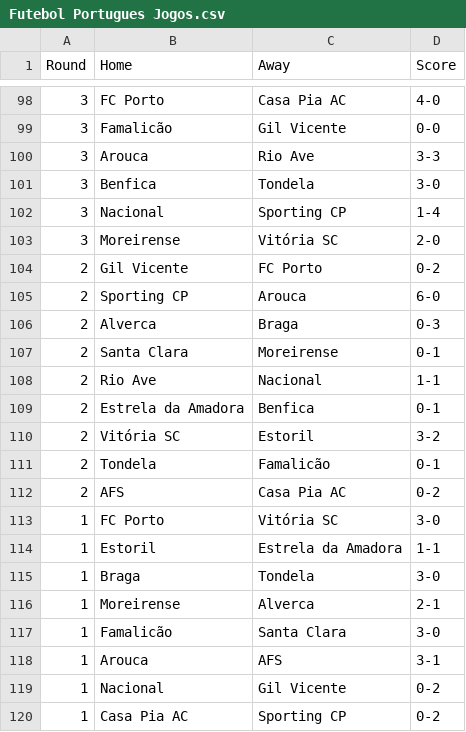
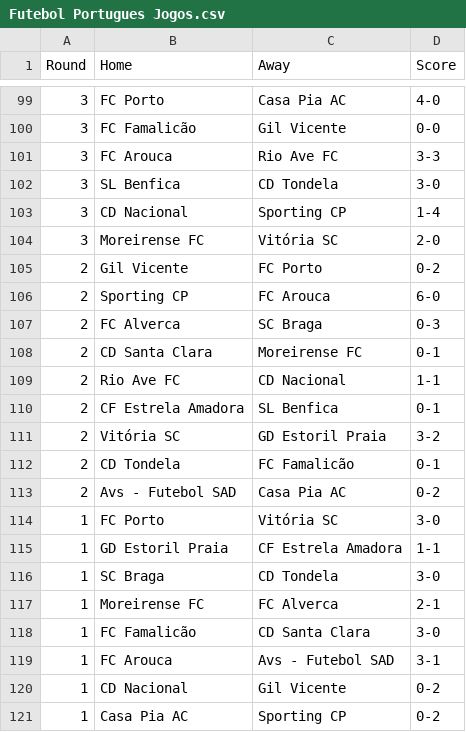
Before and after one commit to Boehme23/Website, a CSV file: Futebol Portugues Jogos.csv, drawn as a sheet; only a part is shown, gaps mark what is left out; the diff covers the shown part only.

Commit message:
12.13.25 -updated futebol to use tableau

```diff
--- a/Futebol Portugues Jogos.csv
+++ b/Futebol Portugues Jogos.csv
@@ -98,23 +99,23 @@ Round,Home,Away,Score
 3,FC Porto,Casa Pia AC,4-0
-3,Famalicão,Gil Vicente,0-0
-3,Arouca,Rio Ave,3-3
-3,Benfica,Tondela,3-0
-3,Nacional,Sporting CP,1-4
-3,Moreirense,Vitória SC,2-0
+3,FC Famalicão,Gil Vicente,0-0
+3,FC Arouca,Rio Ave FC,3-3
+3,SL Benfica,CD Tondela,3-0
+3,CD Nacional,Sporting CP,1-4
+3,Moreirense FC,Vitória SC,2-0
 2,Gil Vicente,FC Porto,0-2
-2,Sporting CP,Arouca,6-0
-2,Alverca,Braga,0-3
-2,Santa Clara,Moreirense,0-1
-2,Rio Ave,Nacional,1-1
-2,Estrela da Amadora,Benfica,0-1
-2,Vitória SC,Estoril,3-2
-2,Tondela,Famalicão,0-1
-2,AFS,Casa Pia AC,0-2
+2,Sporting CP,FC Arouca,6-0
+2,FC Alverca,SC Braga,0-3
+2,CD Santa Clara,Moreirense FC,0-1
+2,Rio Ave FC,CD Nacional,1-1
+2,CF Estrela Amadora,SL Benfica,0-1
+2,Vitória SC,GD Estoril Praia,3-2
+2,CD Tondela,FC Famalicão,0-1
+2,Avs - Futebol SAD,Casa Pia AC,0-2
 1,FC Porto,Vitória SC,3-0
-1,Estoril,Estrela da Amadora,1-1
-1,Braga,Tondela,3-0
-1,Moreirense,Alverca,2-1
-1,Famalicão,Santa Clara,3-0
-1,Arouca,AFS,3-1
-1,Nacional,Gil Vicente,0-2
+1,GD Estoril Praia,CF Estrela Amadora,1-1
+1,SC Braga,CD Tondela,3-0
+1,Moreirense FC,FC Alverca,2-1
+1,FC Famalicão,CD Santa Clara,3-0
+1,FC Arouca,Avs - Futebol SAD,3-1
+1,CD Nacional,Gil Vicente,0-2
 1,Casa Pia AC,Sporting CP,0-2
```
Also changed, not shown: 1 added row and 139 edited cells elsewhere in this file, 1 other file.
